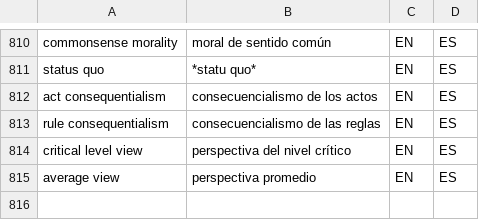
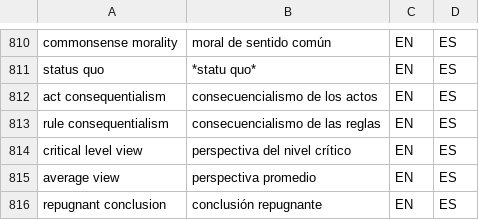
Before and after one commit to tlon-team/babel-refs, a CSV file: etc/Glossary.csv, drawn as a sheet; only a part is shown, gaps mark what is left out; the diff names each change by its address in the sheet, - before the commit and + after, or states it on an @@ line.

Commit message:
Glossary: add "repugnant conclusion"

```diff
--- a/etc/Glossary.csv
+++ b/etc/Glossary.csv
+row 816: repugnant conclusion | conclusión repugnante | EN | ES
```
